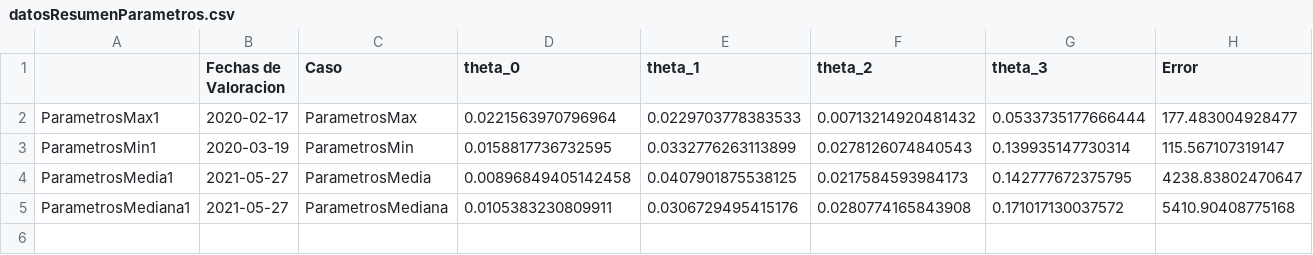
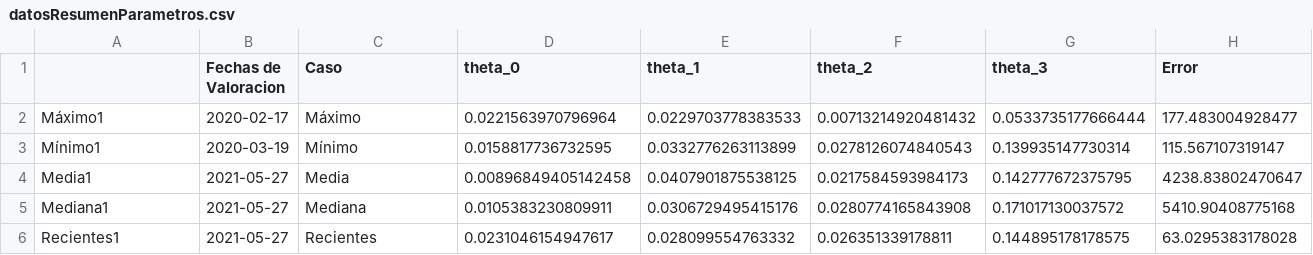
Before and after one commit to Afr063426/Laboratorio-2, a CSV file: datosResumenParametros.csv, drawn as a sheet.

Commit message:
Se agregó el caso de la valoración más reciente

```diff
--- a/datosResumenParametros.csv
+++ b/datosResumenParametros.csv
@@ -1,5 +1,6 @@
 "","Fechas de Valoracion","Caso","theta_0","theta_1","theta_2","theta_3","Error"
-"ParametrosMax1","2020-02-17","ParametrosMax",0.0221563970796964,0.0229703778383533,0.00713214920481432,0.0533735177666444,177.483004928477
-"ParametrosMin1","2020-03-19","ParametrosMin",0.0158817736732595,0.0332776263113899,0.0278126074840543,0.139935147730314,115.567107319147
-"ParametrosMedia1","2021-05-27","ParametrosMedia",0.00896849405142458,0.0407901875538125,0.0217584593984173,0.142777672375795,4238.83802470647
-"ParametrosMediana1","2021-05-27","ParametrosMediana",0.0105383230809911,0.0306729495415176,0.0280774165843908,0.171017130037572,5410.90408775168
+"Máximo1","2020-02-17","Máximo",0.0221563970796964,0.0229703778383533,0.00713214920481432,0.0533735177666444,177.483004928477
+"Mínimo1","2020-03-19","Mínimo",0.0158817736732595,0.0332776263113899,0.0278126074840543,0.139935147730314,115.567107319147
+"Media1","2021-05-27","Media",0.00896849405142458,0.0407901875538125,0.0217584593984173,0.142777672375795,4238.83802470647
+"Mediana1","2021-05-27","Mediana",0.0105383230809911,0.0306729495415176,0.0280774165843908,0.171017130037572,5410.90408775168
+"Recientes1","2021-05-27","Recientes",0.0231046154947617,0.028099554763332,0.026351339178811,0.144895178178575,63.0295383178028
```
Also changed, not shown: 2 other files.
